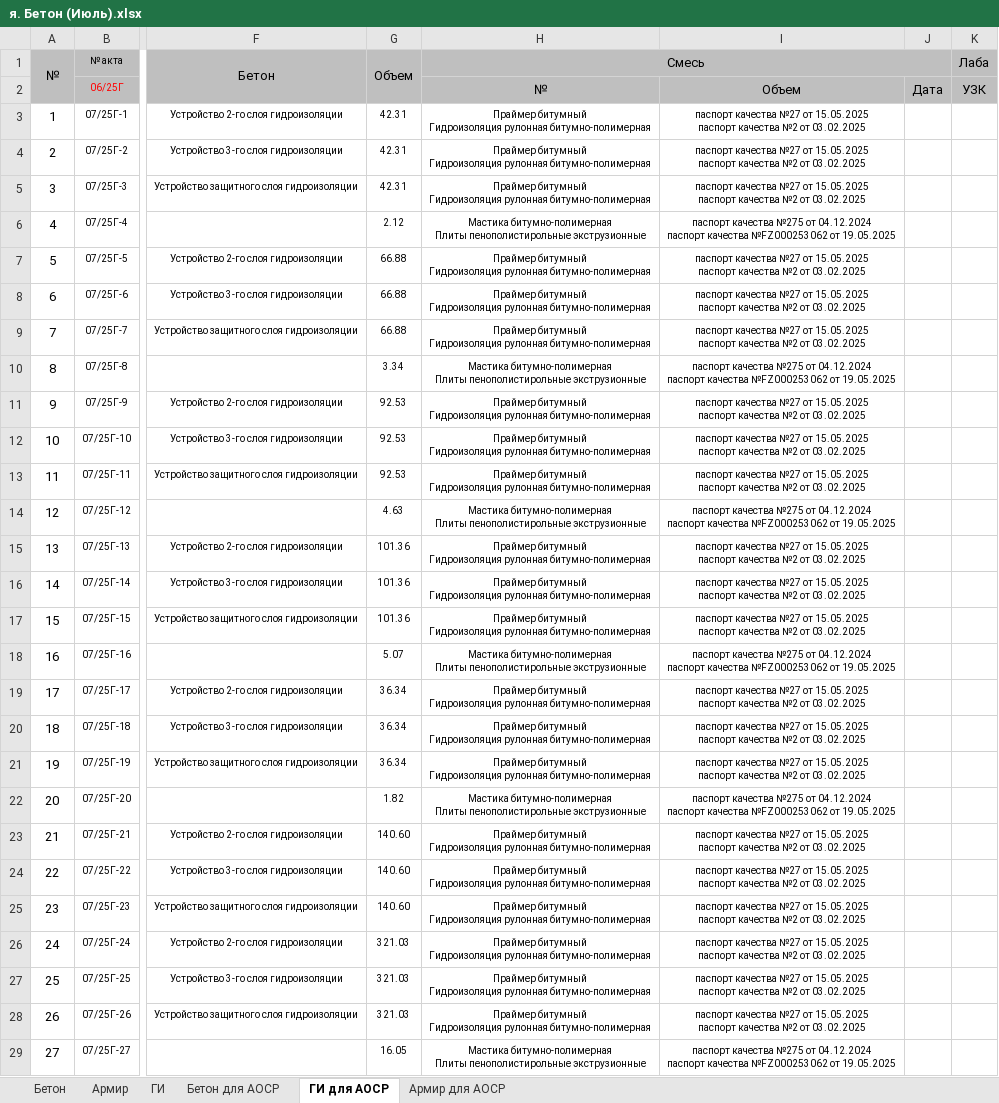
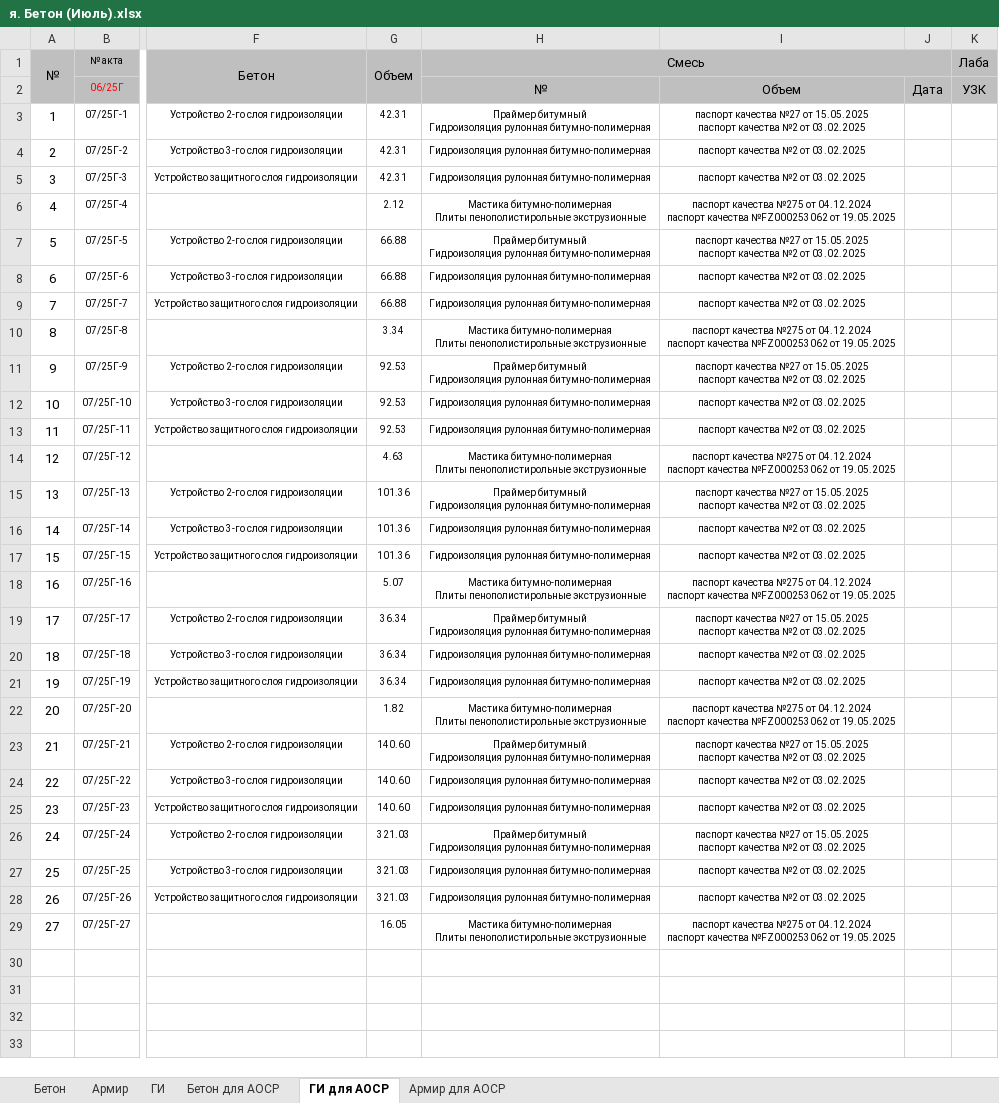
Before and after one commit to rudb01/AOCP, an Excel workbook: я. Бетон (Июль).xlsx, sheet ГИ для АОСР, drawn as a sheet; only a part is shown, gaps mark what is left out; values as stored, in another font and other column widths than the file's, no borders; ↵ is a line break in a cell; the diff names each change by its address in the sheet, - before the commit and + after, or states it on an @@ line.

```diff
--- a/я. Бетон (Июль).xlsx (sheet ГИ для АОСР)
+++ b/я. Бетон (Июль).xlsx (sheet ГИ для АОСР)
-H4:H5 (Смесь): Праймер битумный ↵ Гидроизоляция рулонная…
+H4:H5 (Смесь): Гидроизоляция рулонная…
-I4:I5: паспорт качества №27 от 15.05.2025 ↵ паспорт качества №2 от…
+I4:I5: паспорт качества №2 от…
-H8:H9 (Смесь): Праймер битумный ↵ Гидроизоляция рулонная…
+H8:H9 (Смесь): Гидроизоляция рулонная…
-I8:I9: паспорт качества №27 от 15.05.2025 ↵ паспорт качества №2 от…
+I8:I9: паспорт качества №2 от…
-H12:H13 (Смесь): Праймер битумный ↵ Гидроизоляция рулонная…
+H12:H13 (Смесь): Гидроизоляция рулонная…
-I12:I13: паспорт качества №27 от 15.05.2025 ↵ паспорт качества №2 от…
+I12:I13: паспорт качества №2 от…
-H16:H17 (Смесь): Праймер битумный ↵ Гидроизоляция рулонная…
+H16:H17 (Смесь): Гидроизоляция рулонная…
-I16:I17: паспорт качества №27 от 15.05.2025 ↵ паспорт качества №2 от…
+I16:I17: паспорт качества №2 от…
-H20:H21 (Смесь): Праймер битумный ↵ Гидроизоляция рулонная…
+H20:H21 (Смесь): Гидроизоляция рулонная…
-I20:I21: паспорт качества №27 от 15.05.2025 ↵ паспорт качества №2 от…
+I20:I21: паспорт качества №2 от…
-H24:H25 (Смесь): Праймер битумный ↵ Гидроизоляция рулонная…
+H24:H25 (Смесь): Гидроизоляция рулонная…
-I24:I25: паспорт качества №27 от 15.05.2025 ↵ паспорт качества №2 от…
+I24:I25: паспорт качества №2 от…
-H27:H28 (Смесь): Праймер битумный ↵ Гидроизоляция рулонная…
+H27:H28 (Смесь): Гидроизоляция рулонная…
-I27:I28: паспорт качества №27 от 15.05.2025 ↵ паспорт качества №2 от…
+I27:I28: паспорт качества №2 от…
```
Also changed, not shown: sheet ГИ, Шаблон ГИ.xlsx, 1 other file.
